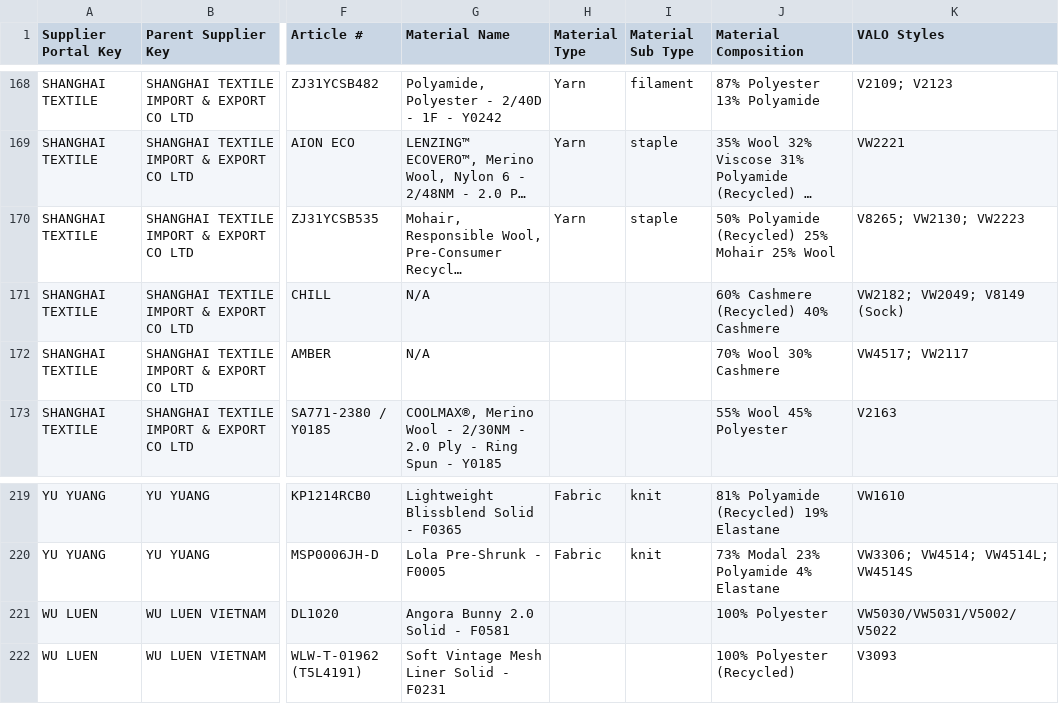
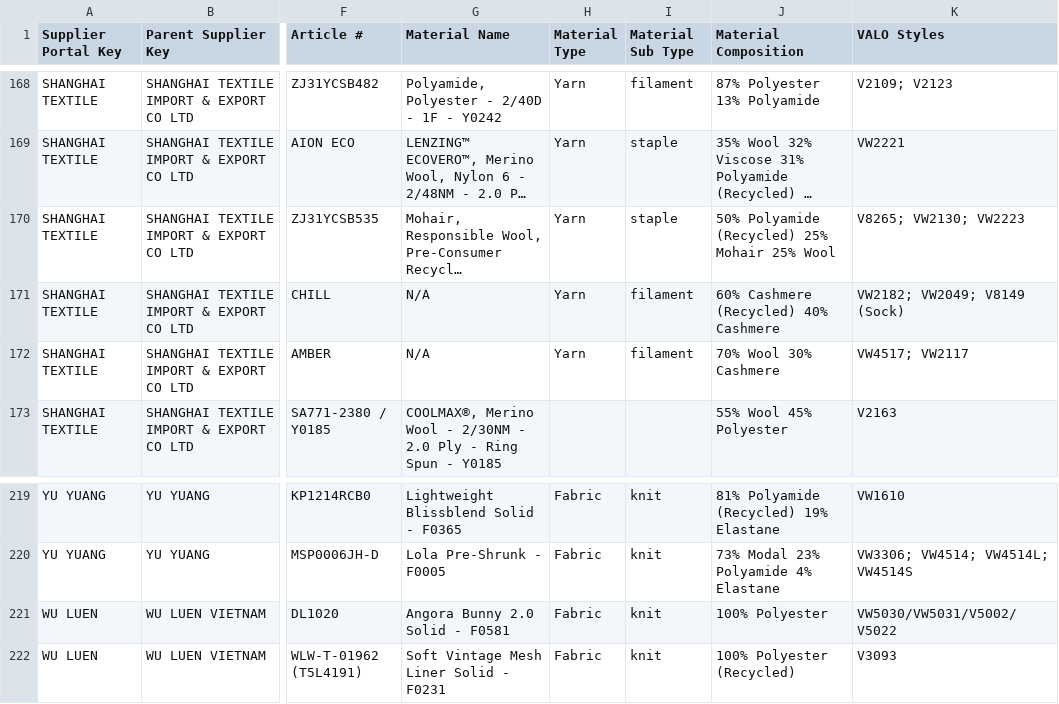
Before and after one commit to chihyang1/vuori-compliance-dashboard, a CSV file: Fabric Records Master.csv, drawn as a sheet; only a part is shown, gaps mark what is left out; long unchanged cells end in …; the diff covers the shown part only; the diff names each change by its address in the sheet, - before the commit and + after, or states it on an @@ line.

```diff
--- a/Fabric Records Master.csv
+++ b/Fabric Records Master.csv
-H171:H172 (Material Type): (empty)
+H171:H172 (Material Type): Yarn
-I171:I172 (Material Sub Type): (empty)
+I171:I172 (Material Sub Type): filament
-H221:H222 (Material Type): (empty)
+H221:H222 (Material Type): Fabric
-I221:I222 (Material Sub Type): (empty)
+I221:I222 (Material Sub Type): knit
```
Also changed, not shown: 36 edited cells elsewhere in this file.
